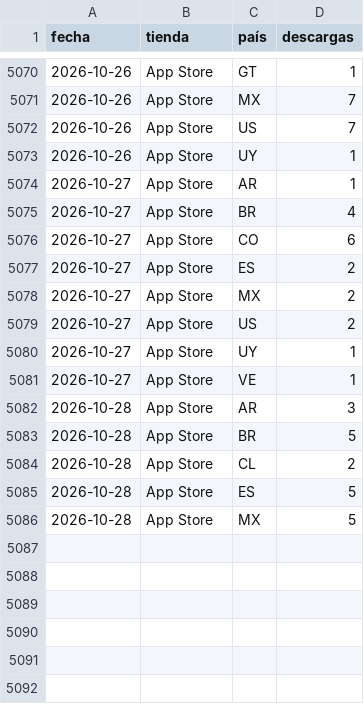
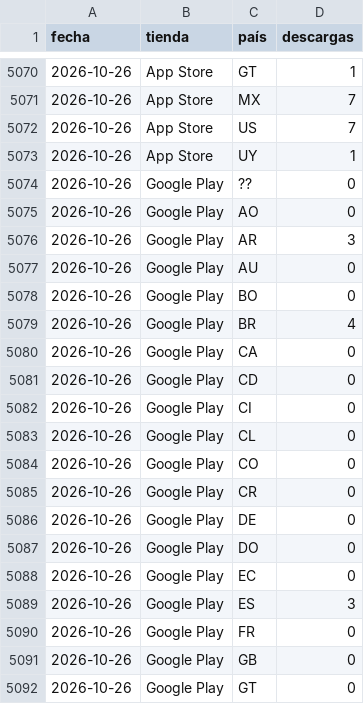
Before and after one commit to begonoriegaolalde/faro-dash-7bq4m2x9, a CSV file: faro_historico.csv, drawn as a sheet; only a part is shown, gaps mark what is left out; the shorter side is filled out with more unchanged rows; the diff covers the shown part only.

Commit message:
Actualiza histórico 2026-10-30

```diff
--- a/faro_historico.csv
+++ b/faro_historico.csv
@@ -5073 +5073,20 @@ fecha,tienda,país,descargas
 2026-10-26,App Store,UY,1
+2026-10-26,Google Play,??,0
+2026-10-26,Google Play,AO,0
+2026-10-26,Google Play,AR,3
+2026-10-26,Google Play,AU,0
+2026-10-26,Google Play,BO,0
+2026-10-26,Google Play,BR,4
+2026-10-26,Google Play,CA,0
+2026-10-26,Google Play,CD,0
+2026-10-26,Google Play,CI,0
+2026-10-26,Google Play,CL,0
+2026-10-26,Google Play,CO,0
+2026-10-26,Google Play,CR,0
+2026-10-26,Google Play,DE,0
+2026-10-26,Google Play,DO,0
+2026-10-26,Google Play,EC,0
+2026-10-26,Google Play,ES,3
+2026-10-26,Google Play,FR,0
+2026-10-26,Google Play,GB,0
+2026-10-26,Google Play,GT,0
```
Also changed, not shown: 31 added rows elsewhere in this file.
